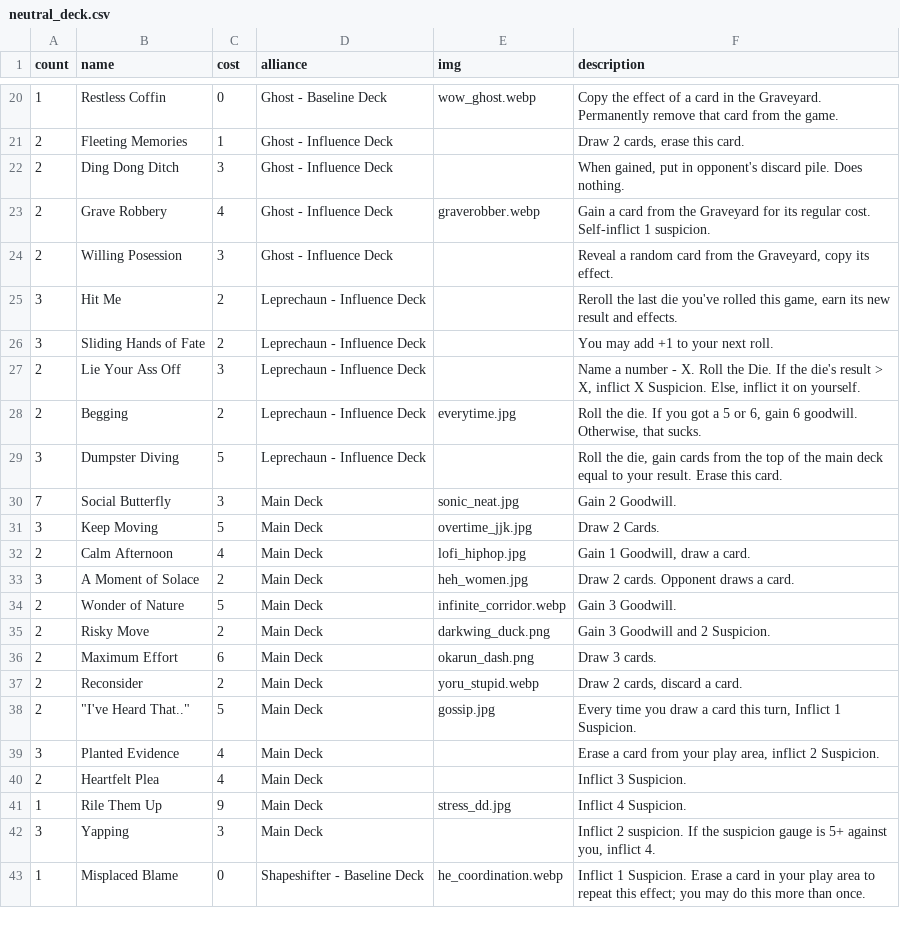
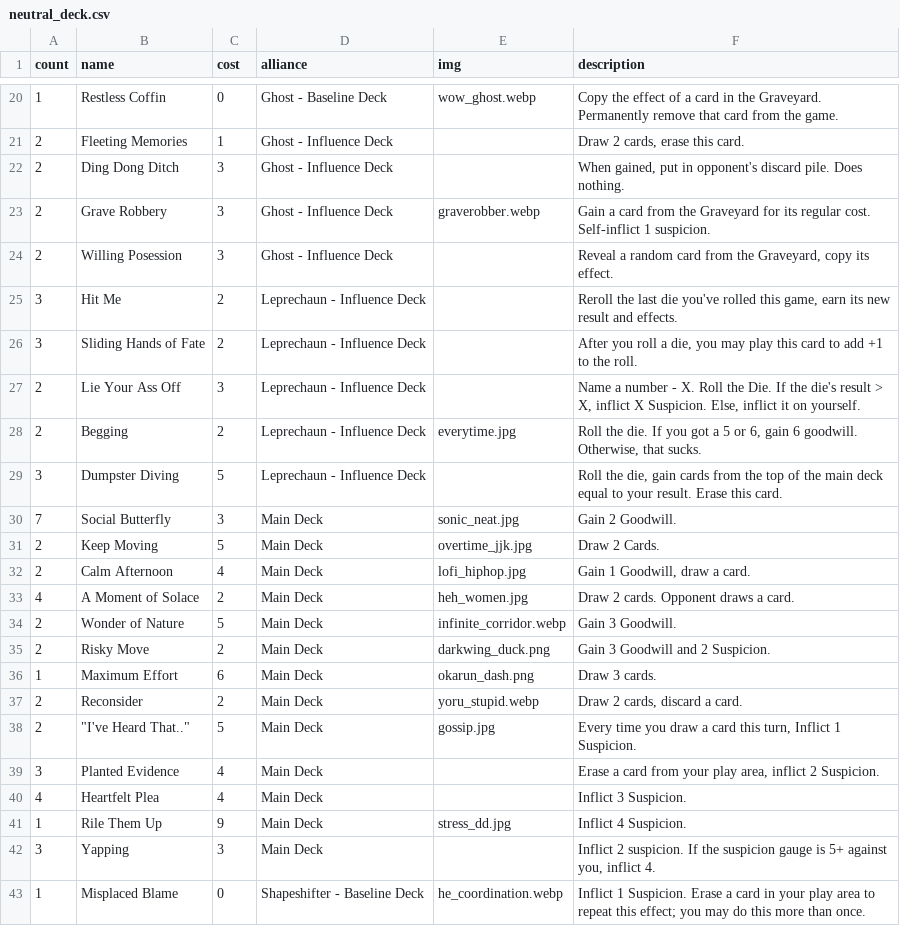
Before and after one commit to optimisticlucio/i-monster, a CSV file: csv/neutral_deck.csv, drawn as a sheet; only a part is shown, gaps mark what is left out.

```diff
--- a/csv/neutral_deck.csv
+++ b/csv/neutral_deck.csv
@@ -22,6 +22,6 @@ count,name,cost,alliance,img,description
 2,Ding Dong Ditch,3,Ghost - Influence Deck,,"When gained, put in opponent's discard pile. Does nothing."
-2,Grave Robbery,4,Ghost - Influence Deck,graverobber.webp,Gain a card from the Graveyard for its regular cost. Self-inflict 1 suspicion.
+2,Grave Robbery,3,Ghost - Influence Deck,graverobber.webp,Gain a card from the Graveyard for its regular cost. Self-inflict 1 suspicion.
 2,Willing Posession,3,Ghost - Influence Deck,,"Reveal a random card from the Graveyard, copy its effect."
 3,Hit Me,2,Leprechaun - Influence Deck,,"Reroll the last die you've rolled this game, earn its new result and effects."
-3,Sliding Hands of Fate,2,Leprechaun - Influence Deck,,You may add +1 to your next roll.
+3,Sliding Hands of Fate,2,Leprechaun - Influence Deck,,"After you roll a die, you may play this card to add +1 to the roll."
 2,Lie Your Ass Off,3,Leprechaun - Influence Deck,,"Name a number - X. Roll the Die. If the die's result > X, inflict X Suspicion. Else, inflict it on yourself."
@@ -30,8 +30,8 @@ count,name,cost,alliance,img,description
 7,Social Butterfly,3,Main Deck,sonic_neat.jpg,Gain 2 Goodwill.
-3,Keep Moving,5,Main Deck,overtime_jjk.jpg,Draw 2 Cards.
+2,Keep Moving,5,Main Deck,overtime_jjk.jpg,Draw 2 Cards.
 2,Calm Afternoon,4,Main Deck,lofi_hiphop.jpg,"Gain 1 Goodwill, draw a card."
-3,A Moment of Solace,2,Main Deck,heh_women.jpg,Draw 2 cards. Opponent draws a card.
+4,A Moment of Solace,2,Main Deck,heh_women.jpg,Draw 2 cards. Opponent draws a card.
 2,Wonder of Nature,5,Main Deck,infinite_corridor.webp,Gain 3 Goodwill.
 2,Risky Move,2,Main Deck,darkwing_duck.png,Gain 3 Goodwill and 2 Suspicion.
-2,Maximum Effort,6,Main Deck,okarun_dash.png,Draw 3 cards.
+1,Maximum Effort,6,Main Deck,okarun_dash.png,Draw 3 cards.
 2,Reconsider,2,Main Deck,yoru_stupid.webp,"Draw 2 cards, discard a card."
@@ -39,3 +39,3 @@ count,name,cost,alliance,img,description
 3,Planted Evidence,4,Main Deck,,"Erase a card from your play area, inflict 2 Suspicion."
-2,Heartfelt Plea,4,Main Deck,,Inflict 3 Suspicion.
+4,Heartfelt Plea,4,Main Deck,,Inflict 3 Suspicion.
 1,Rile Them Up,9,Main Deck,stress_dd.jpg,Inflict 4 Suspicion.
```
Also changed, not shown: csv/characters.csv.
